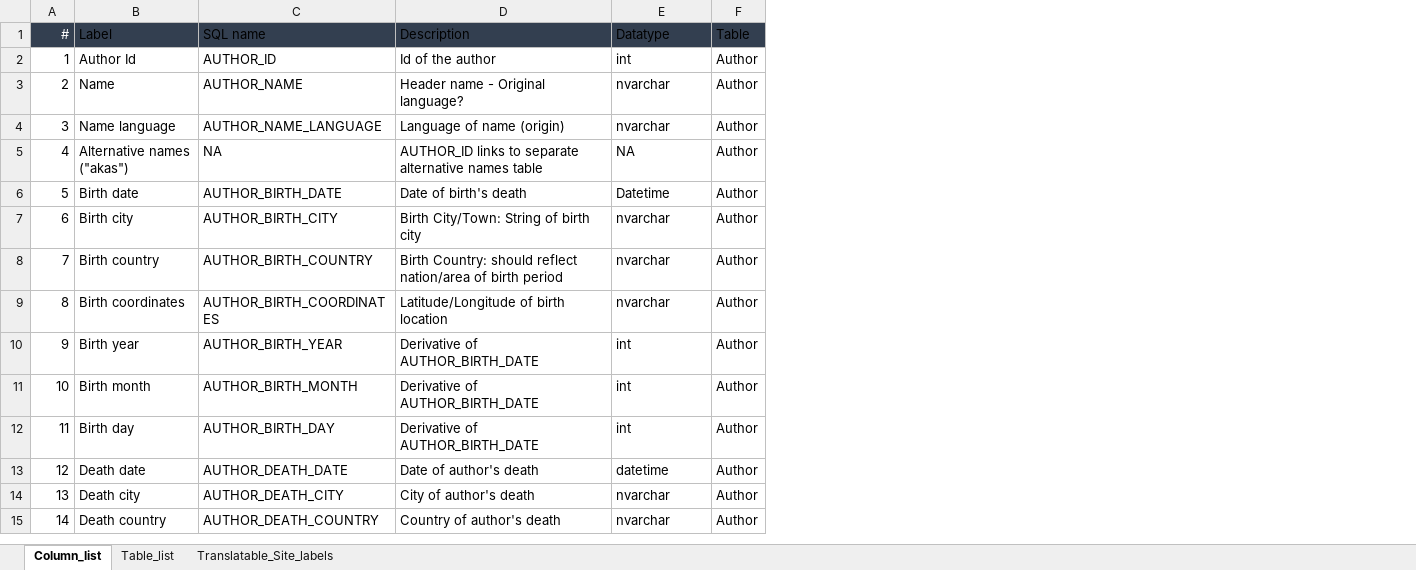
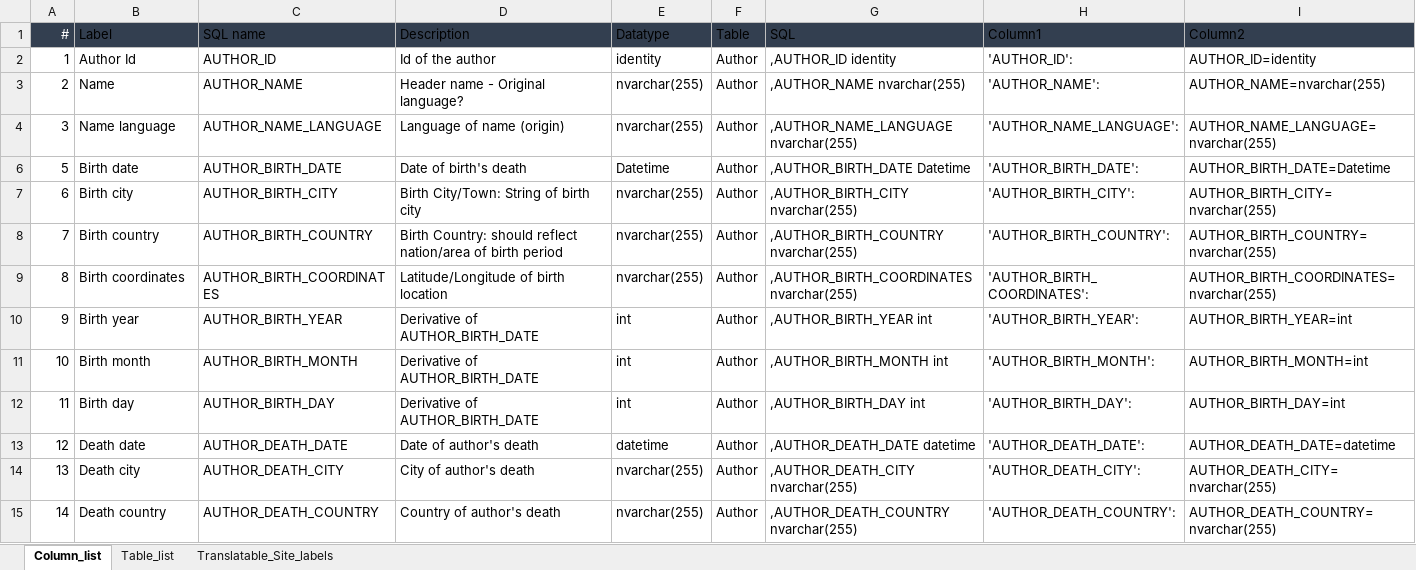
Before and after one commit to placeholderbookproject/lectura, an Excel workbook: data/Component_fields.xlsx, sheet Column_list, drawn as a sheet; only a part is shown; values as stored, in another font and other column widths than the file's, no borders; table styles not drawn; removed rows and columns are numbered as before the commit, all else as after; the diff covers the shown part only; the diff names each change by its address in the sheet, - before the commit and + after, or states it on an @@ line.

Commit message:
Changed naming of data elements in AuthorTable & TextTable. Added API for texts in AuthorTable

```diff
--- a/data/Component_fields.xlsx (sheet Column_list)
+++ b/data/Component_fields.xlsx (sheet Column_list)
+column G (SQL), rows 2-15: ,AUTHOR_ID identity | ,AUTHOR_NAME nvarchar(255) | ,AUTHOR_NAME_LANGUAGE nvarchar(255) | ,AUTHOR_BIRTH_DATE Datetime | ,AUTHOR_BIRTH_CITY nvarchar(255) | ,AUTHOR_BIRTH_COUNTRY nvarchar(255) | ,AUTHOR_BIRTH_COORDINATES nvarchar(255) | ,AUTHOR_BIRTH_YEAR int | ,AUTHOR_BIRTH_MONTH int | ,AUTHOR_BIRTH_DAY int | ,AUTHOR_DEATH_DATE datetime | ,AUTHOR_DEATH_CITY nvarchar(255) | ,AUTHOR_DEATH_COUNTRY nvarchar(255)
+column H (Column1), rows 2-15: 'AUTHOR_ID': | 'AUTHOR_NAME': | 'AUTHOR_NAME_LANGUAGE': | 'AUTHOR_BIRTH_DATE': | 'AUTHOR_BIRTH_CITY': | 'AUTHOR_BIRTH_COUNTRY': | 'AUTHOR_BIRTH_COORDINATES': | 'AUTHOR_BIRTH_YEAR': | 'AUTHOR_BIRTH_MONTH': | 'AUTHOR_BIRTH_DAY': | 'AUTHOR_DEATH_DATE': | 'AUTHOR_DEATH_CITY': | 'AUTHOR_DEATH_COUNTRY':
+column I (Column2), rows 2-15: AUTHOR_ID=identity | AUTHOR_NAME=nvarchar(255) | AUTHOR_NAME_LANGUAGE=nvarchar(255) | AUTHOR_BIRTH_DATE=Datetime | AUTHOR_BIRTH_CITY=nvarchar(255) | AUTHOR_BIRTH_COUNTRY=nvarchar(255) | AUTHOR_BIRTH_COORDINATES=nvarchar(255) | AUTHOR_BIRTH_YEAR=int | AUTHOR_BIRTH_MONTH=int | AUTHOR_BIRTH_DAY=int | AUTHOR_DEATH_DATE=datetime | AUTHOR_DEATH_CITY=nvarchar(255) | AUTHOR_DEATH_COUNTRY=nvarchar(255)
-E2 (Datatype): int
+E2 (Datatype): identity
-E3:E4 (Datatype): nvarchar
+E3:E4 (Datatype): nvarchar(255)
-row 5: 4 | Alternative names ("akas") | NA | AUTHOR_ID links to separate alternative names table | NA | Author
-E7:E9 (Datatype): nvarchar
+E7:E9 (Datatype): nvarchar(255)
-E14:E15 (Datatype): nvarchar
+E14:E15 (Datatype): nvarchar(255)
```
Also changed, not shown: 3 added rows, 5 removed rows and 20 edited cells elsewhere in this sheet, sheet Translatable_Site_labels, hidden cells, 8 other files.
